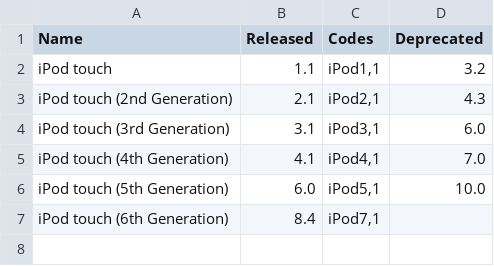
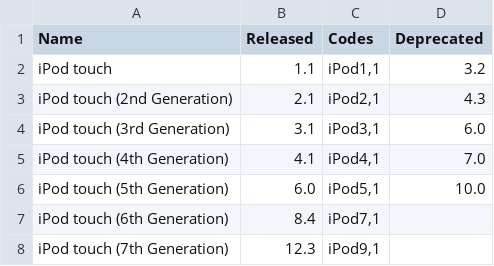
Before and after one commit to detroit-labs/Orchard, a TSV file: Data/iPods.tsv, drawn as a sheet.

Commit message:
Add iPod touch (7th Generation).

```diff
--- a/Data/iPods.tsv
+++ b/Data/iPods.tsv
@@ -7 +7,2 @@ iPod touch (5th Generation)	6.0	iPod5,1	10.0
 iPod touch (6th Generation)	8.4	iPod7,1	
+iPod touch (7th Generation)	12.3	iPod9,1	
```
Also changed, not shown: 7 other files.
